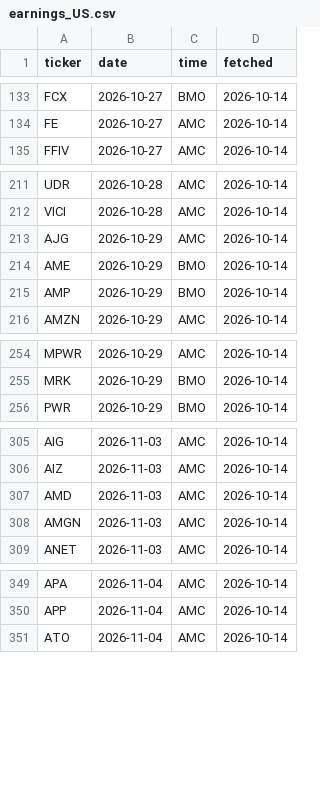
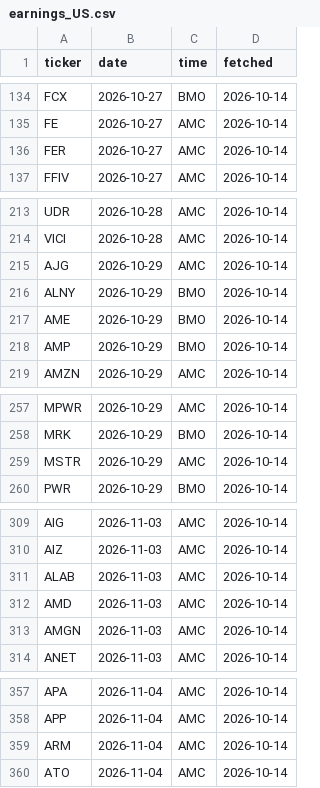
Before and after one commit to JINGEJINGE/market-rotation-watch, a CSV file: data/universe/earnings_US.csv, drawn as a sheet; only a part is shown, gaps mark what is left out; the diff covers the shown part only; the diff names each change by its address in the sheet, - before the commit and + after, or states it on an @@ line.

```diff
--- a/data/universe/earnings_US.csv
+++ b/data/universe/earnings_US.csv
+row 136: FER | 2026-10-27 | AMC | 2026-10-14
+row 216: ALNY | 2026-10-29 | BMO | 2026-10-14
+row 259: MSTR | 2026-10-29 | AMC | 2026-10-14
+row 311: ALAB | 2026-11-03 | AMC | 2026-10-14
+row 359: ARM | 2026-11-04 | AMC | 2026-10-14
```
Also changed, not shown: 11 added rows elsewhere in this file, data/universe/US.csv, data/universe/meta_cache.csv, 1 other file.
